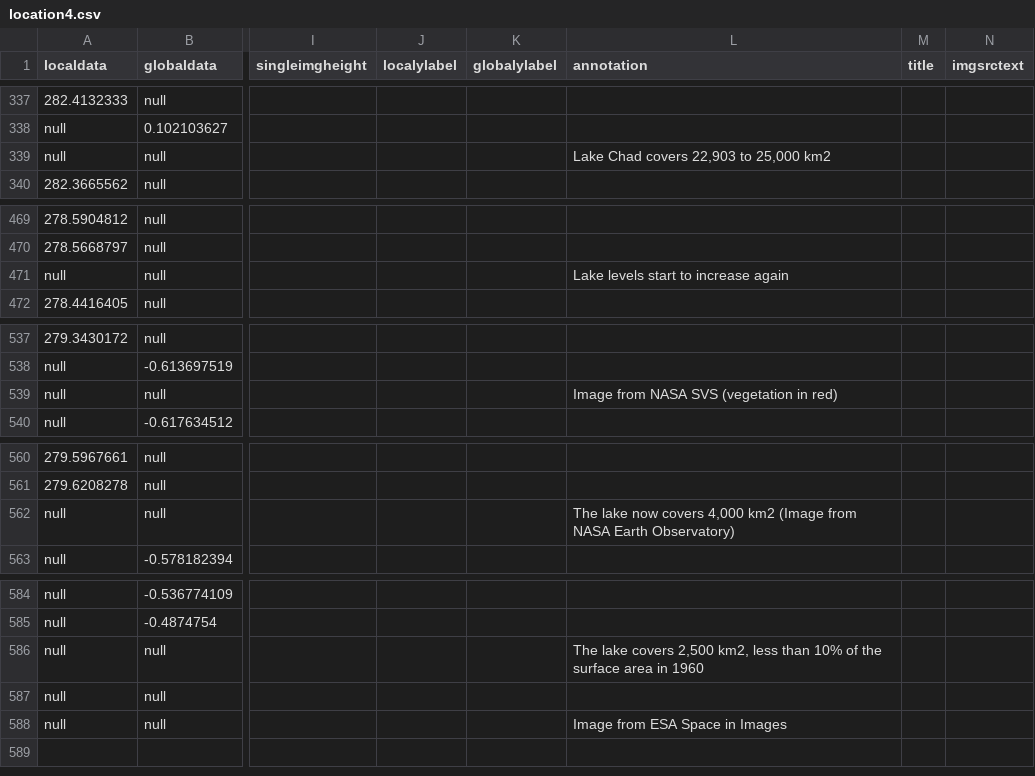
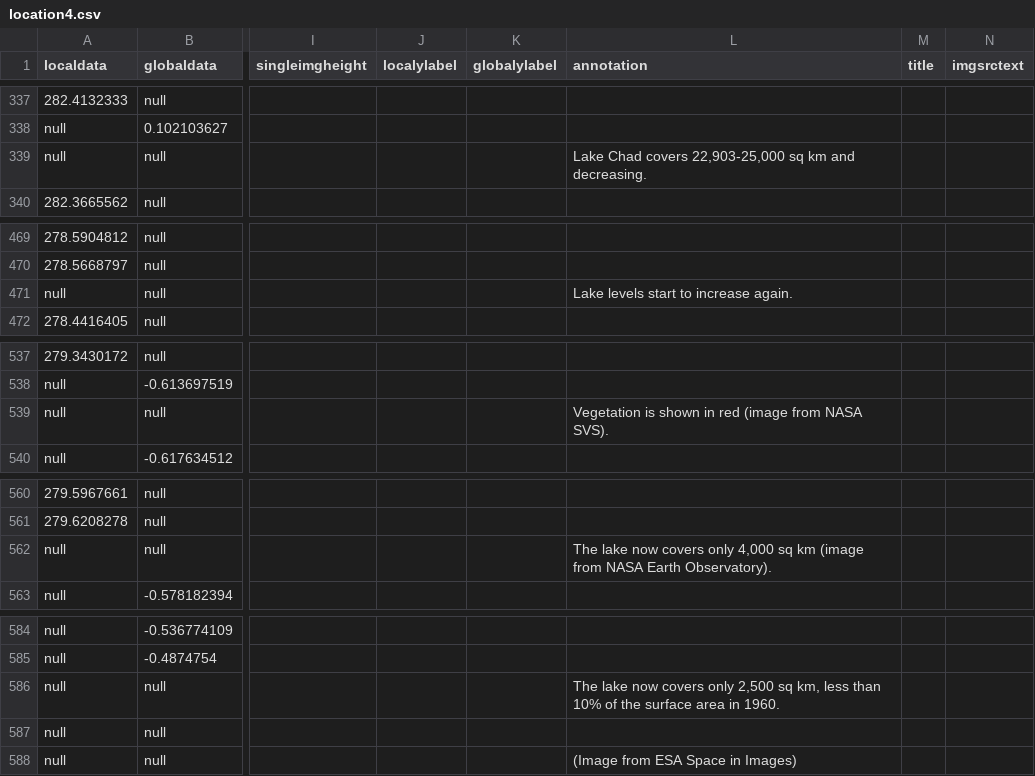
Before and after one commit to CSE512-16S/fp-shirleyswirley-michellejw-hmvantol-phvaillant, a CSV file: timeline/location4.csv, drawn as a sheet; only a part is shown, gaps mark what is left out; the diff names each change by its address in the sheet, - before the commit and + after, or states it on an @@ line.

```diff
--- a/timeline/location4.csv
+++ b/timeline/location4.csv
-L339 (annotation): Lake Chad covers 22,903 to 25,000 km2
+L339 (annotation): Lake Chad covers 22,903-25,000 sq km and decreasing.
-L471 (annotation): Lake levels start to increase again
+L471 (annotation): Lake levels start to increase again.
-L539 (annotation): Image from NASA SVS (vegetation in red)
+L539 (annotation): Vegetation is shown in red (image from NASA SVS).
-L562 (annotation): …now covers 4,000 km2 (Image from NASA Earth Observatory)
+L562 (annotation): …now covers only 4,000 sq km (image from NASA Earth Observatory).
-L586 (annotation): The lake covers 2,500 km2, less than 10% of the surface area in 1960
+L586 (annotation): The lake now covers only 2,500 sq km, less than 10% of the surface area in 1960.
-L588 (annotation): Image from ESA Space in Images
+L588 (annotation): (Image from ESA Space in Images)
```
Also changed, not shown: timeline/location2.csv, timeline/location5.csv, 1 other file.
